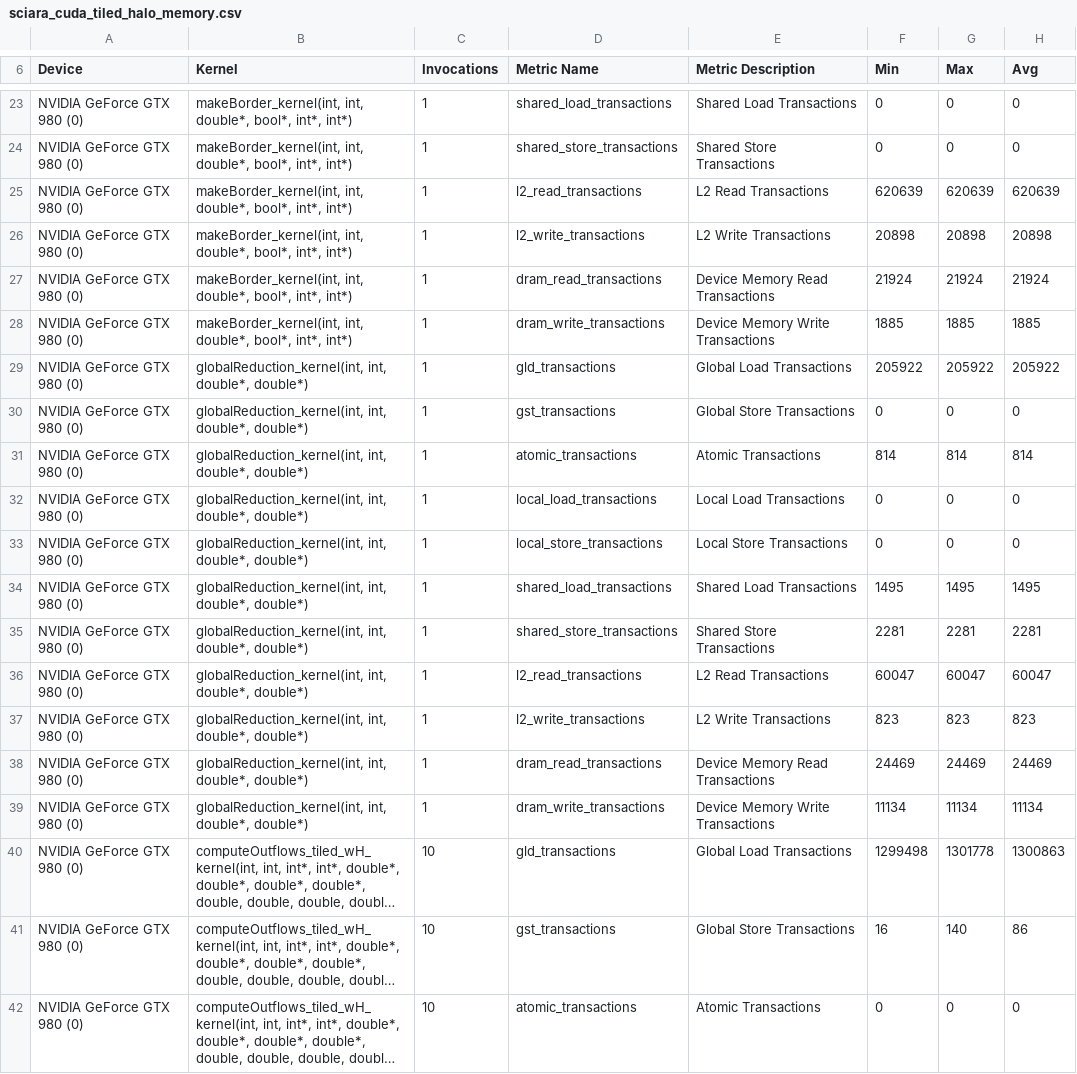
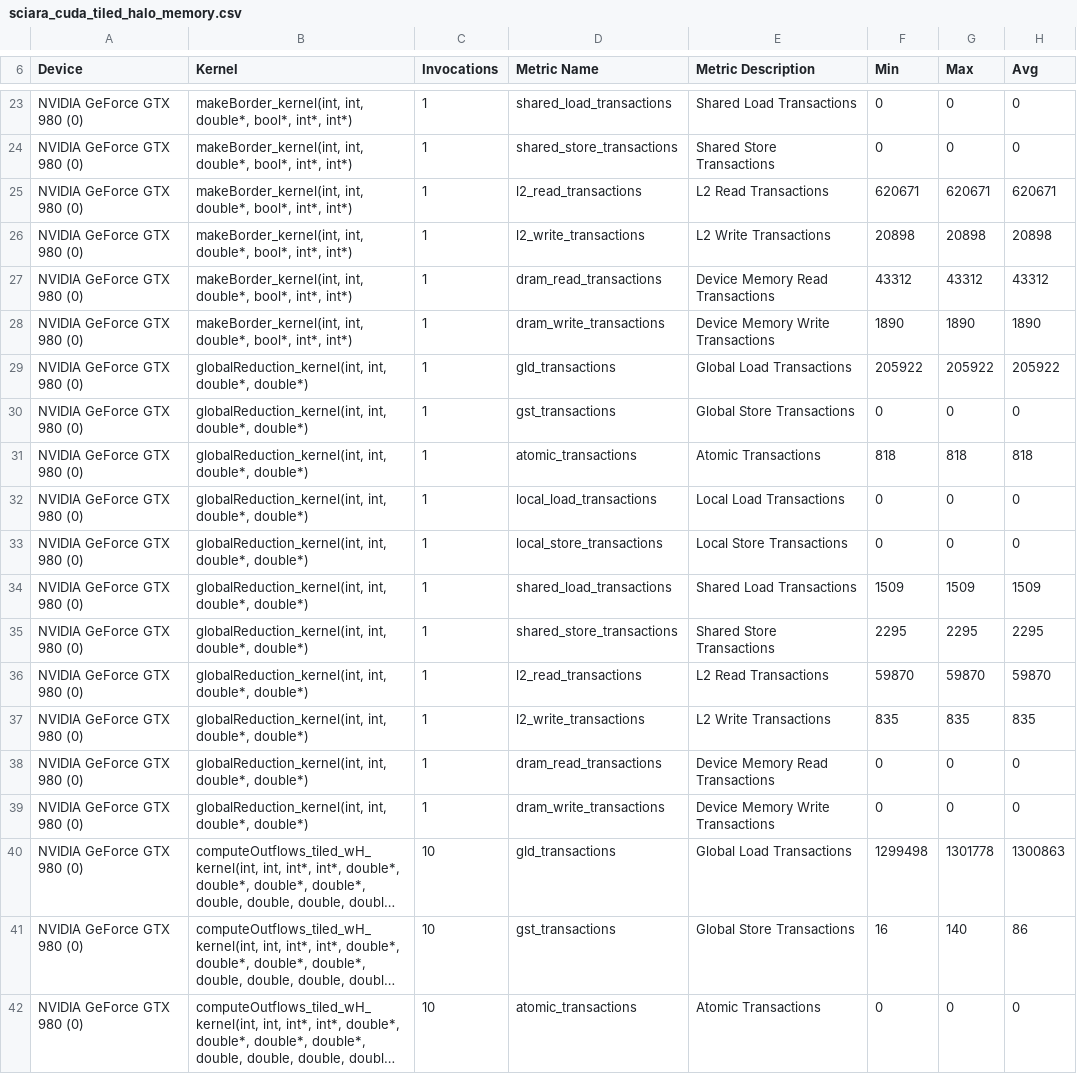
Before and after one commit to eielpa/gpu-sciara, a CSV file: global/profiling_results/sciara_cuda_tiled_halo_memory.csv, drawn as a sheet; only a part is shown, gaps mark what is left out; long unchanged cells end in …; the diff covers the shown part only; the diff names each change by its address in the sheet, - before the commit and + after, or states it on an @@ line.

```diff
--- a/global/profiling_results/sciara_cuda_tiled_halo_memory.csv
+++ b/global/profiling_results/sciara_cuda_tiled_halo_memory.csv
-F25 (Min): 620639
+F25 (Min): 620671
-G25 (Max): 620639
+G25 (Max): 620671
-H25 (Avg): 620639
+H25 (Avg): 620671
-F27 (Min): 21924
+F27 (Min): 43312
-G27 (Max): 21924
+G27 (Max): 43312
-H27 (Avg): 21924
+H27 (Avg): 43312
-F28 (Min): 1885
+F28 (Min): 1890
-G28 (Max): 1885
+G28 (Max): 1890
-H28 (Avg): 1885
+H28 (Avg): 1890
-F31 (Min): 814
+F31 (Min): 818
-G31 (Max): 814
+G31 (Max): 818
-H31 (Avg): 814
+H31 (Avg): 818
-F34 (Min): 1495
+F34 (Min): 1509
-G34 (Max): 1495
+G34 (Max): 1509
-H34 (Avg): 1495
+H34 (Avg): 1509
-F35 (Min): 2281
+F35 (Min): 2295
-G35 (Max): 2281
+G35 (Max): 2295
-H35 (Avg): 2281
+H35 (Avg): 2295
-F36 (Min): 60047
+F36 (Min): 59870
-G36 (Max): 60047
+G36 (Max): 59870
-H36 (Avg): 60047
+H36 (Avg): 59870
-F37 (Min): 823
+F37 (Min): 835
-G37 (Max): 823
+G37 (Max): 835
-H37 (Avg): 823
+H37 (Avg): 835
-F38 (Min): 24469
+F38 (Min): 0
-G38 (Max): 24469
+G38 (Max): 0
-H38 (Avg): 24469
+H38 (Avg): 0
-F39 (Min): 11134
+F39 (Min): 0
-G39 (Max): 11134
+G39 (Max): 0
-H39 (Avg): 11134
+H39 (Avg): 0
```
Also changed, not shown: 42 edited cells elsewhere in this file, global/profiling_results/sciara_cuda_cfame_gpu_summary.csv, global/profiling_results/sciara_cuda_cfame_memory.csv, 48 other files.
